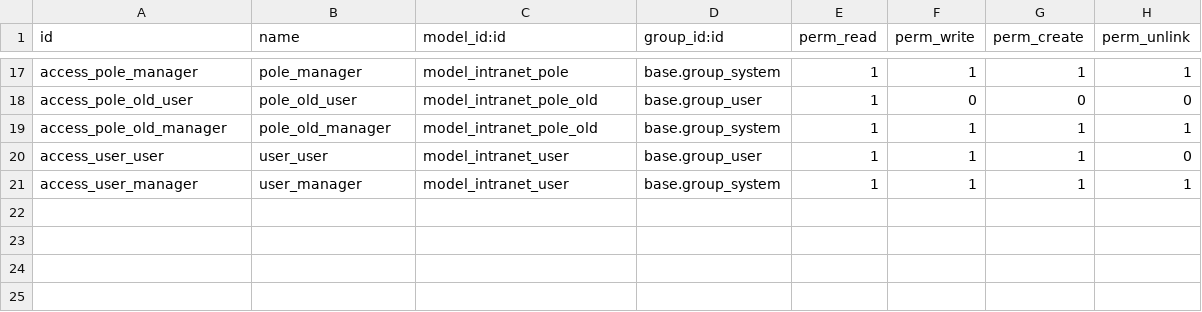
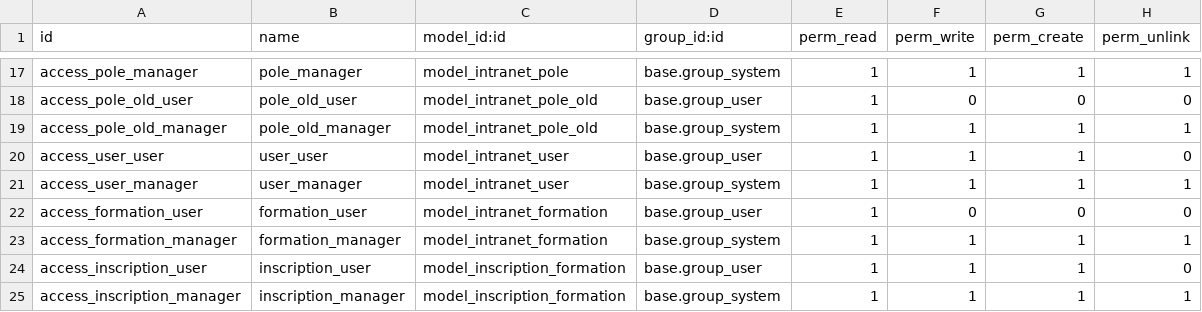
Before and after one commit to Houyam057/srm-intranet-houyam, a CSV file: backend/odoo/addons/intranet_srm/security/ir.model.access.csv, drawn as a sheet; only a part is shown, gaps mark what is left out; the diff names each change by its address in the sheet, - before the commit and + after, or states it on an @@ line.

Commit message:
ajout des direction et pole & page de formations

```diff
--- a/backend/odoo/addons/intranet_srm/security/ir.model.access.csv
+++ b/backend/odoo/addons/intranet_srm/security/ir.model.access.csv
+row 22: access_formation_user | formation_user | model_intranet_formation | base.group_user | 1 | 0 | 0 | 0
+row 23: access_formation_manager | formation_manager | model_intranet_formation | base.group_system | 1 | 1 | 1 | 1
+row 24: access_inscription_user | inscription_user | model_inscription_formation | base.group_user | 1 | 1 | 1 | 0
+row 25: access_inscription_manager | inscription_manager | model_inscription_formation | base.group_system | 1 | 1 | 1 | 1
```
Also changed, not shown: 47 other files.
